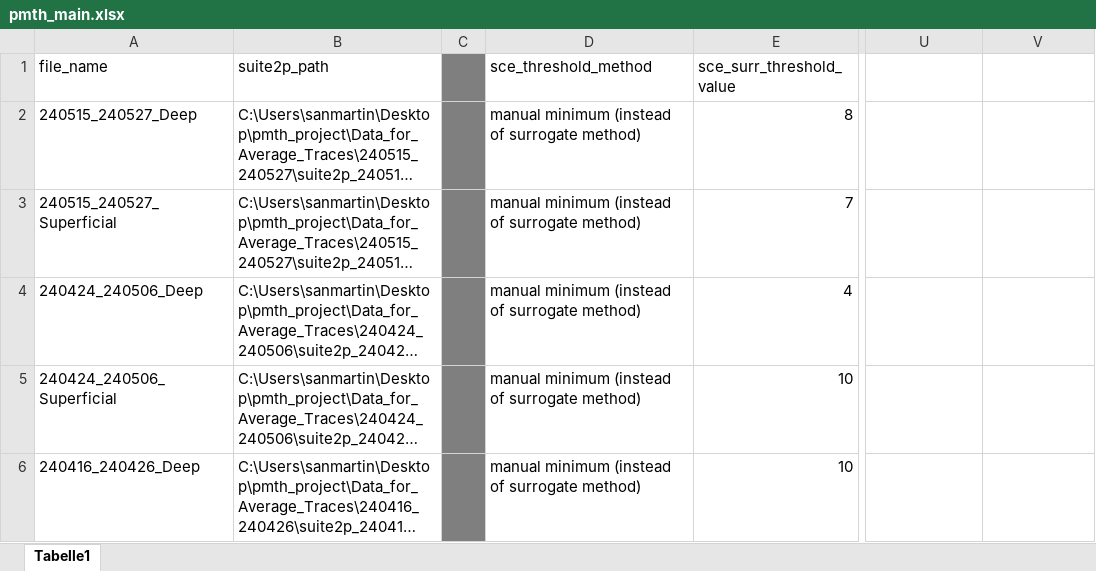
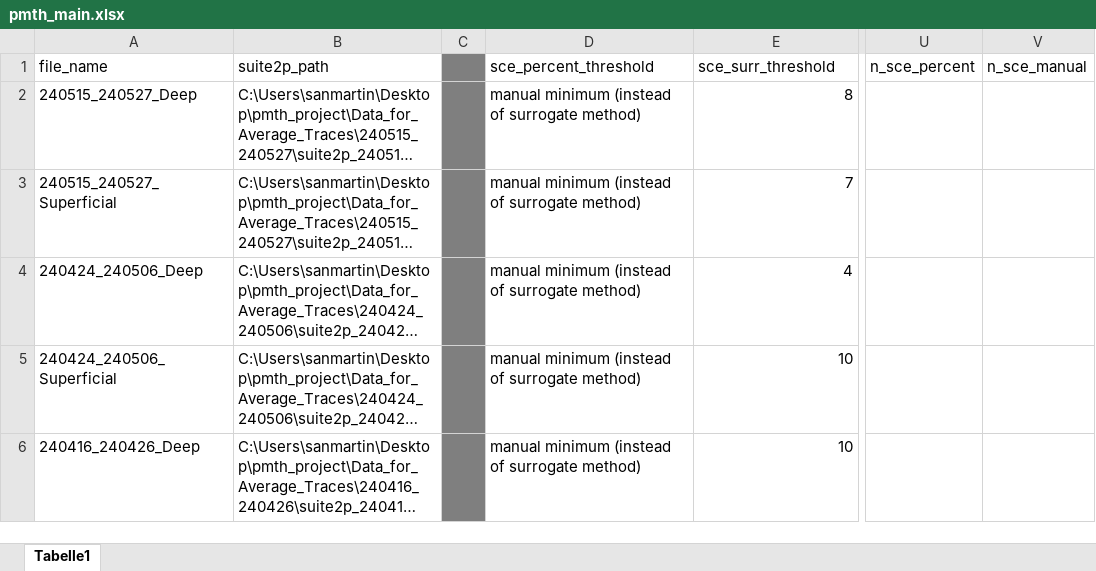
Before and after one commit to phanhuynh/work_git, an Excel workbook: carmen/pmth_project/pmth_main.xlsx, sheet Tabelle1, drawn as a sheet; only a part is shown, gaps mark what is left out; long unchanged cells end in …; values as stored, in another font and other column widths than the file's, no borders; the diff names each change by its address in the sheet, - before the commit and + after, or states it on an @@ line.

```diff
--- a/carmen/pmth_project/pmth_main.xlsx (sheet Tabelle1)
+++ b/carmen/pmth_project/pmth_main.xlsx (sheet Tabelle1)
-D1: sce_threshold_method
+D1: sce_percent_threshold
-E1: sce_surr_threshold_value
+E1: sce_surr_threshold
-U1: (empty)
+U1: n_sce_percent
-V1: (empty)
+V1: n_sce_manual
```
Also changed, not shown: 2 other files.
